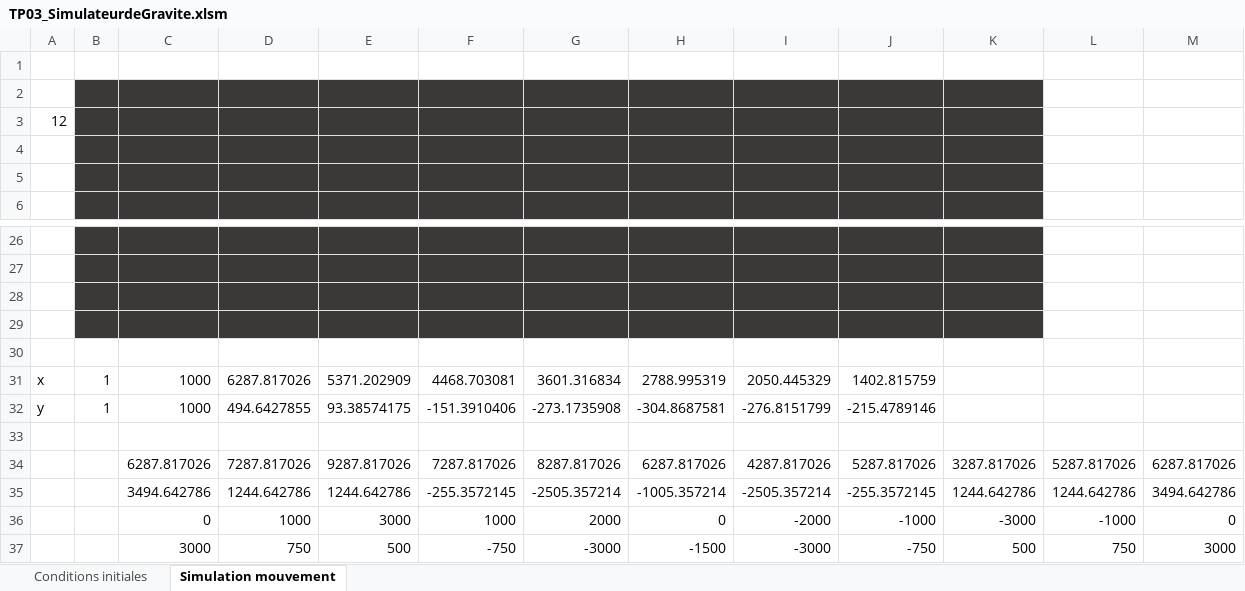
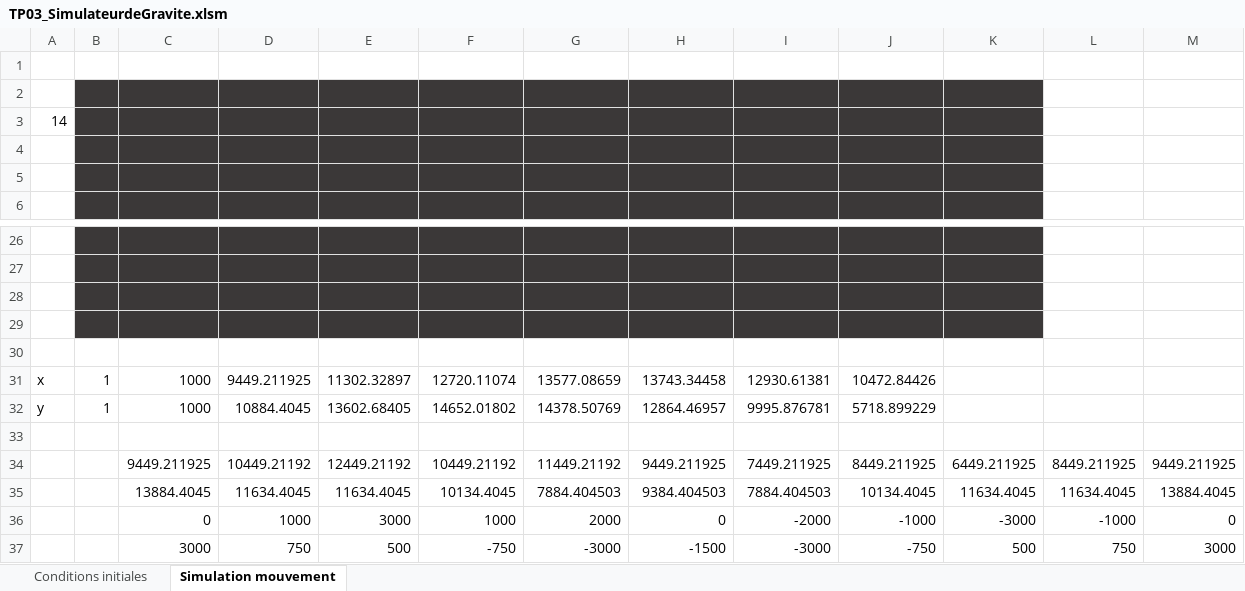
Before and after one commit to SakyunBuns/Repo_OutilsGestion, an Excel workbook: TP03_SimulateurdeGravite.xlsm, sheet Simulation mouvement, drawn as a sheet; only a part is shown, gaps mark what is left out; values as stored, in another font and other column widths than the file's, no borders; charts and pictures not drawn; removed rows and columns are numbered as before the commit, all else as after; the diff names each change by its address in the sheet, - before the commit and + after, or states it on an @@ line.

```diff
--- a/TP03_SimulateurdeGravite.xlsm (sheet Simulation mouvement)
+++ b/TP03_SimulateurdeGravite.xlsm (sheet Simulation mouvement)
-A3: 12
+A3: 14
-D31: 6287.817026
+D31: 9449.211925
-E31: 5371.202909
+E31: 11302.32897
-F31: 4468.703081
+F31: 12720.11074
-G31: 3601.316834
+G31: 13577.08659
-H31: 2788.995319
+H31: 13743.34458
-I31: 2050.445329
+I31: 12930.61381
-J31: 1402.815759
+J31: 10472.84426
-D32: 494.6427855
+D32: 10884.4045
-E32: 93.38574175
+E32: 13602.68405
-F32: -151.3910406
+F32: 14652.01802
-G32: -273.1735908
+G32: 14378.50769
-H32: -304.8687581
+H32: 12864.46957
-I32: -276.8151799
+I32: 9995.876781
-J32: -215.4789146
+J32: 5718.899229
-row 34:  |  | 6287.817026 | 7287.817026 | 9287.817026 | 7287.817026 | 8287.817026 | 6287.817026 | 4287.817026 | 5287.817026 | 3287.817026 | 5287.817026 | 6287.817026
-row 35:  |  | 3494.642786 | 1244.642786 | 1244.642786 | -255.3572145 | -2505.357214 | -1005.357214 | -2505.357214 | -255.3572145 | 1244.642786 | 1244.642786 | 3494.642786
+row 34:  |  | 9449.211925 | 10449.21192 | 12449.21192 | 10449.21192 | 11449.21192 | 9449.211925 | 7449.211925 | 8449.211925 | 6449.211925 | 8449.211925 | 9449.211925
+row 35:  |  | 13884.4045 | 11634.4045 | 11634.4045 | 10134.4045 | 7884.404503 | 9384.404503 | 7884.404503 | 10134.4045 | 11634.4045 | 11634.4045 | 13884.4045
```
Also changed, not shown: sheet Conditions initiales, charts or pictures.
